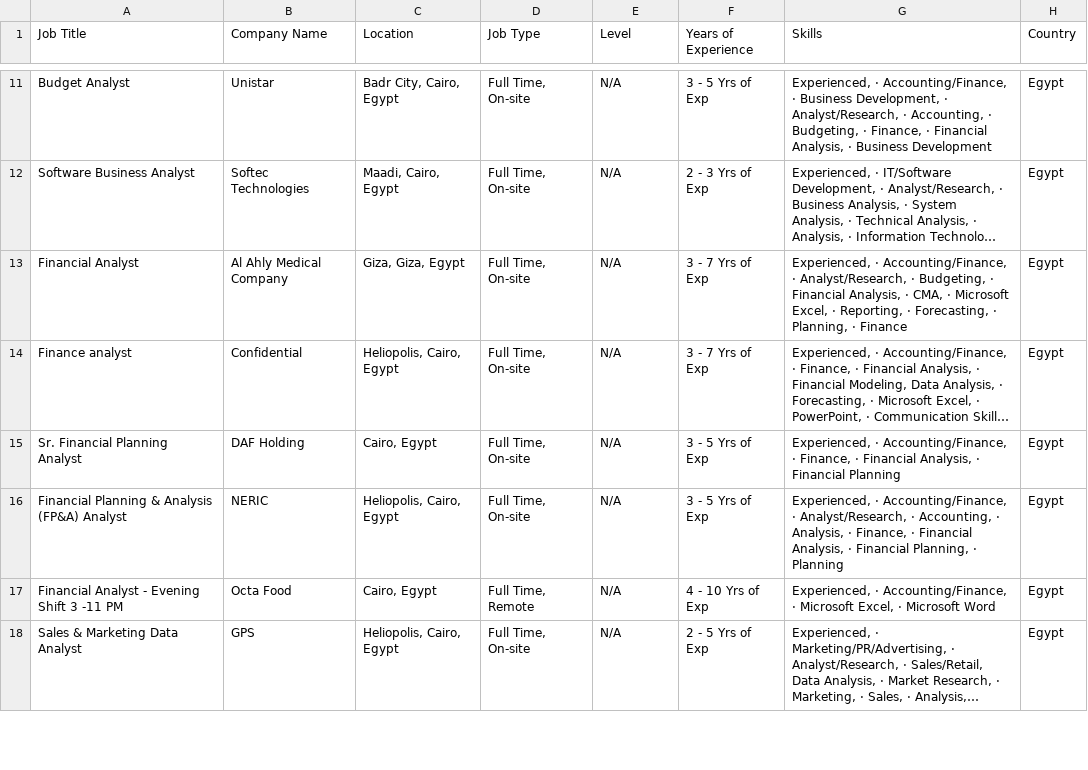
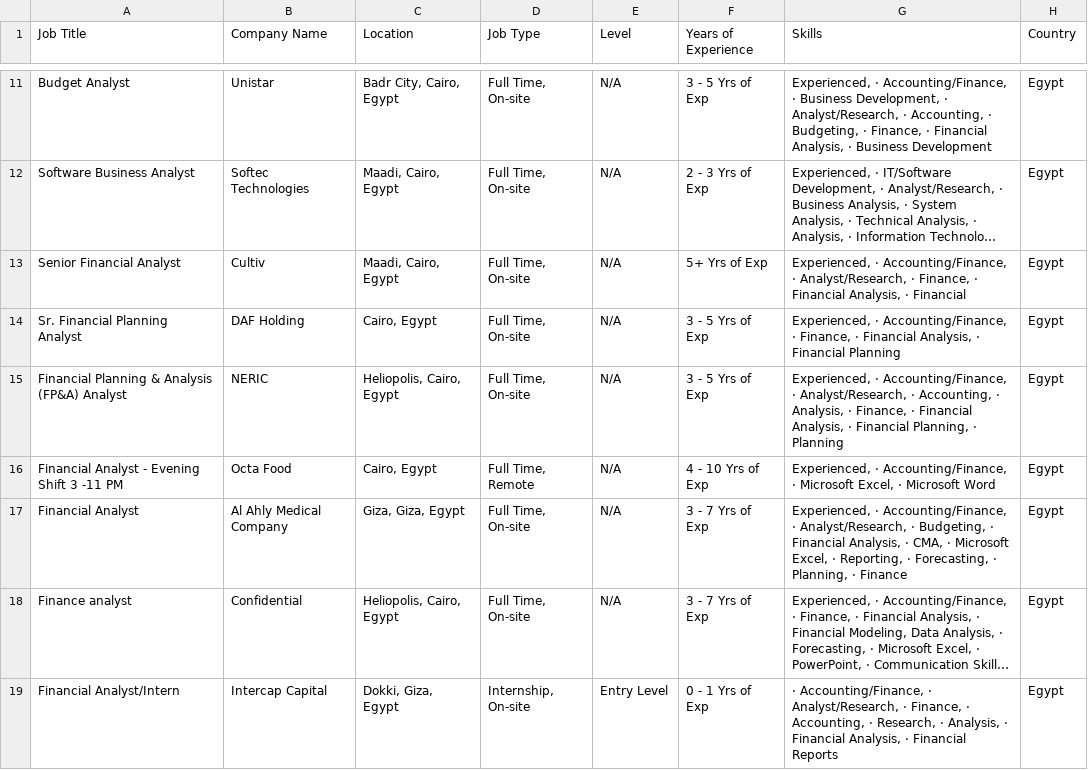
Before and after one commit to hazemtarek-mel/Wuzzuf-Job-Market, a CSV file: data/wuzzuf_jobs_raw.csv, drawn as a sheet; only a part is shown, gaps mark what is left out; the shorter side is filled out with more unchanged rows; long unchanged cells end in …; the diff covers the shown part only; the diff names each change by its address in the sheet, - before the commit and + after, or states it on an @@ line.

```diff
--- a/data/wuzzuf_jobs_raw.csv
+++ b/data/wuzzuf_jobs_raw.csv
-A13 (Job Title): Financial Analyst
+A13 (Job Title): Senior Financial Analyst
-B13 (Company Name): Al Ahly Medical Company
+B13 (Company Name): Cultiv
-C13 (Location): Giza, Giza, Egypt
+C13 (Location): Maadi, Cairo, Egypt
-F13 (Years of Experience): 3 - 7 Yrs of Exp
+F13 (Years of Experience): 5+ Yrs of Exp
-G13 (Skills): …Analyst/Research, · Budgeting, · Financial Analysis, · CMA, · Microsoft Excel, · Reporting, · Forecasting, · Planning, · Finance
+G13 (Skills): …Analyst/Research, · Finance, · Financial Analysis, · Financial
+row 17: Financial Analyst | Al Ahly Medical Company | Giza, Giza, Egypt | Full Time, On-site | N/A | 3 - 7 Yrs of Exp | Experienced, · Accounting/Finance, · Analyst/Research, · Budgeting, · Financial Analysis, · CMA, · Microsoft Excel, · Reporting, · Forecasting, · Planning, · Finance | Egypt
@@ row 14 moved to row 18: Finance analyst @@
+row 19: Financial Analyst/Intern | Intercap Capital | Dokki, Giza, Egypt | Internship, On-site | Entry Level | 0 - 1 Yrs of Exp | · Accounting/Finance, · Analyst/Research, · Finance, · Accounting, · Research, · Analysis, · Financial Analysis, · Financial Reports | Egypt
```
Also changed, not shown: 4 removed rows and 6 moved rows elsewhere in this file.
